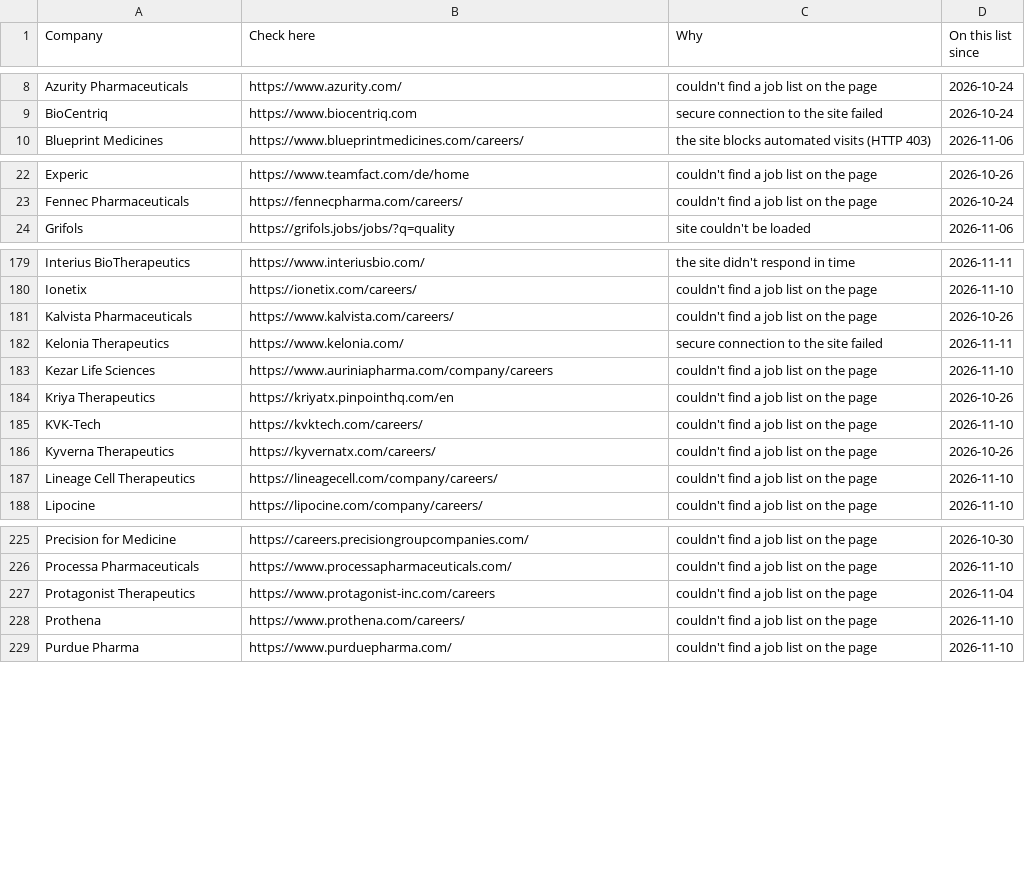
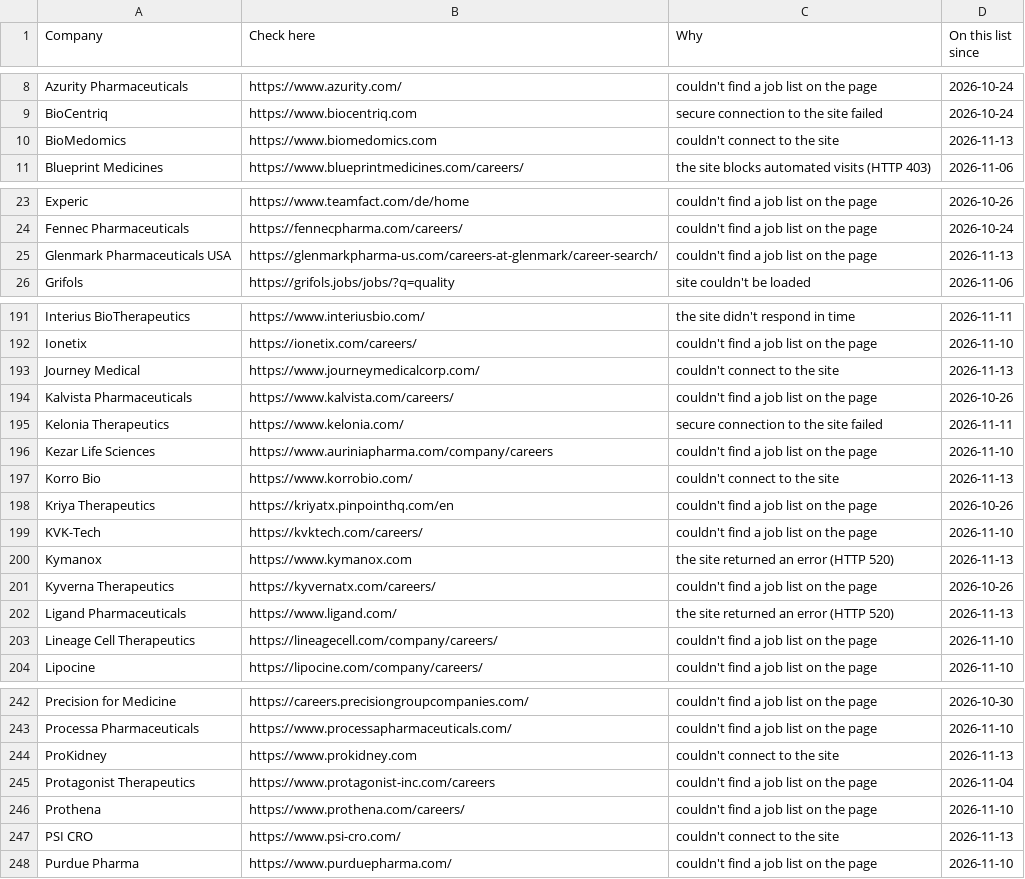
Before and after one commit to arkit-reg/Job_Watch_21, a CSV file: manual_check.csv, drawn as a sheet; only a part is shown, gaps mark what is left out; the diff covers the shown part only; the diff names each change by its address in the sheet, - before the commit and + after, or states it on an @@ line.

```diff
--- a/manual_check.csv
+++ b/manual_check.csv
+row 10: BioMedomics | https://www.biomedomics.com | couldn't connect to the site | 2026-11-13
+row 25: Glenmark Pharmaceuticals USA | https://glenmarkpharma-us.com/careers-at-glenmark/career-search/ | couldn't find a job list on the page | 2026-11-13
+row 193: Journey Medical | https://www.journeymedicalcorp.com/ | couldn't connect to the site | 2026-11-13
+row 197: Korro Bio | https://www.korrobio.com/ | couldn't connect to the site | 2026-11-13
+row 200: Kymanox | https://www.kymanox.com | the site returned an error (HTTP 520) | 2026-11-13
+row 202: Ligand Pharmaceuticals | https://www.ligand.com/ | the site returned an error (HTTP 520) | 2026-11-13
+row 244: ProKidney | https://www.prokidney.com | couldn't connect to the site | 2026-11-13
+row 247: PSI CRO | https://www.psi-cro.com/ | couldn't connect to the site | 2026-11-13
```
Also changed, not shown: 11 added rows elsewhere in this file, jobs_log.csv, 1 other file.
